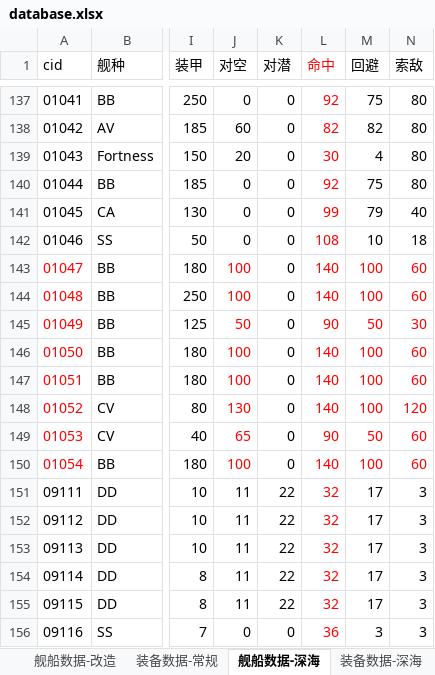
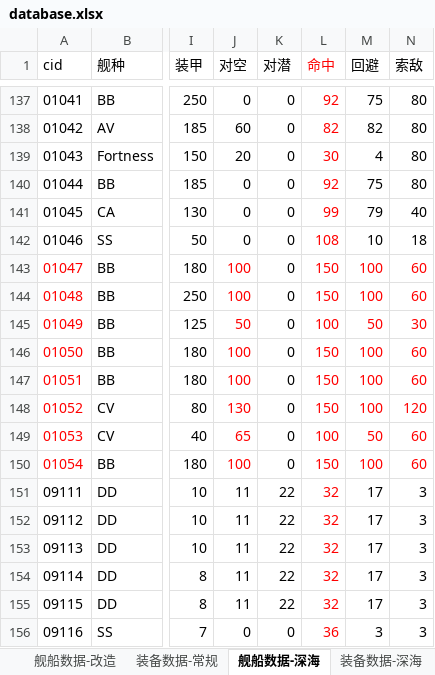
Before and after one commit to YinHeYuanZheng/WSGR_simulation, an Excel workbook: depend/ship/database.xlsx, sheet 舰船数据-深海, drawn as a sheet; only a part is shown, gaps mark what is left out; values as stored, in another font and other column widths than the file's, no borders; the diff names each change by its address in the sheet, - before the commit and + after, or states it on an @@ line.

```diff
--- a/depend/ship/database.xlsx (sheet 舰船数据-深海)
+++ b/depend/ship/database.xlsx (sheet 舰船数据-深海)
-L143:L144 (命中): 140
+L143:L144 (命中): 150
-L145 (命中): 90
+L145 (命中): 100
-L146:L148 (命中): 140
+L146:L148 (命中): 150
-L149 (命中): 90
+L149 (命中): 100
-L150 (命中): 140
+L150 (命中): 150
```
Also changed, not shown: 3 other files.
